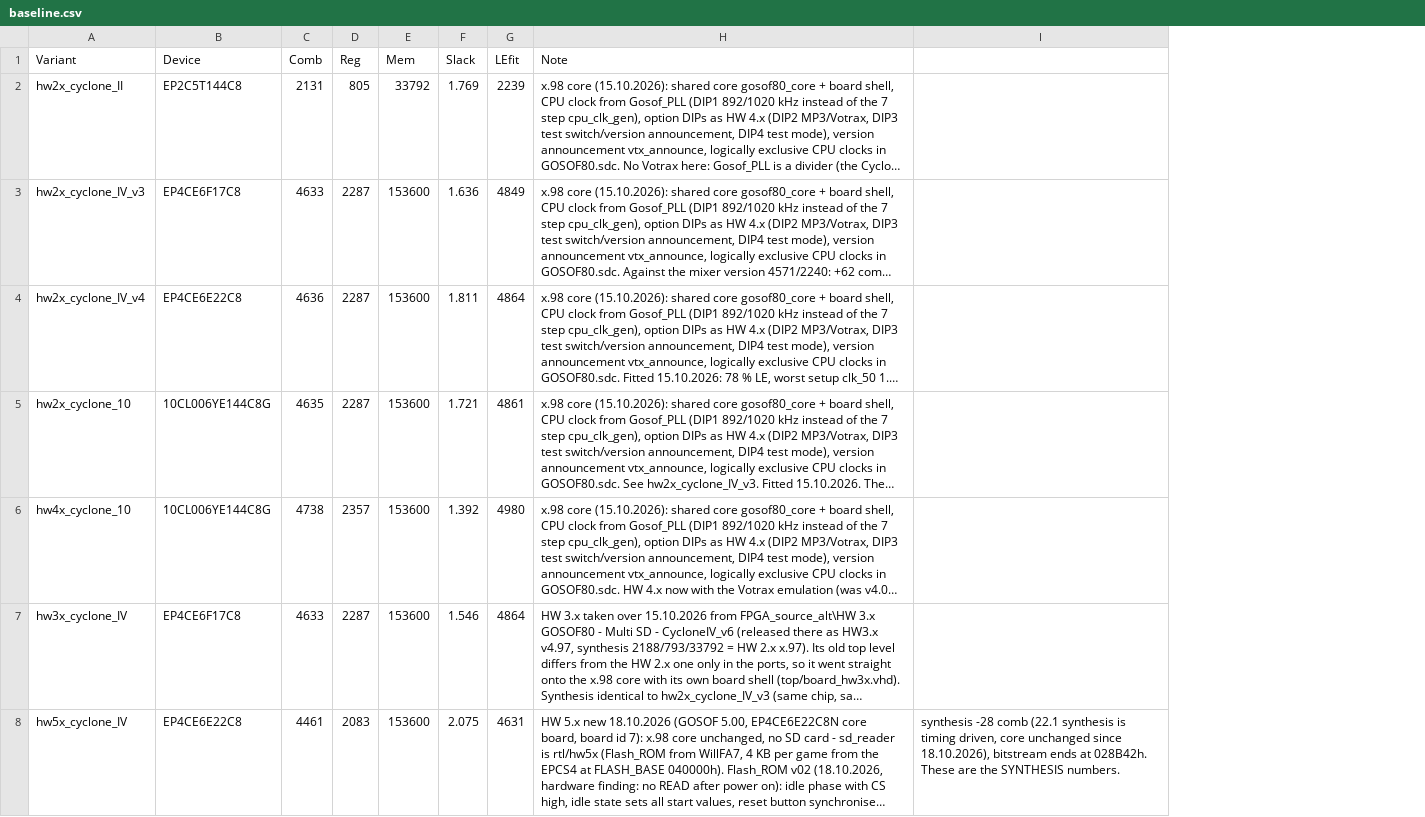
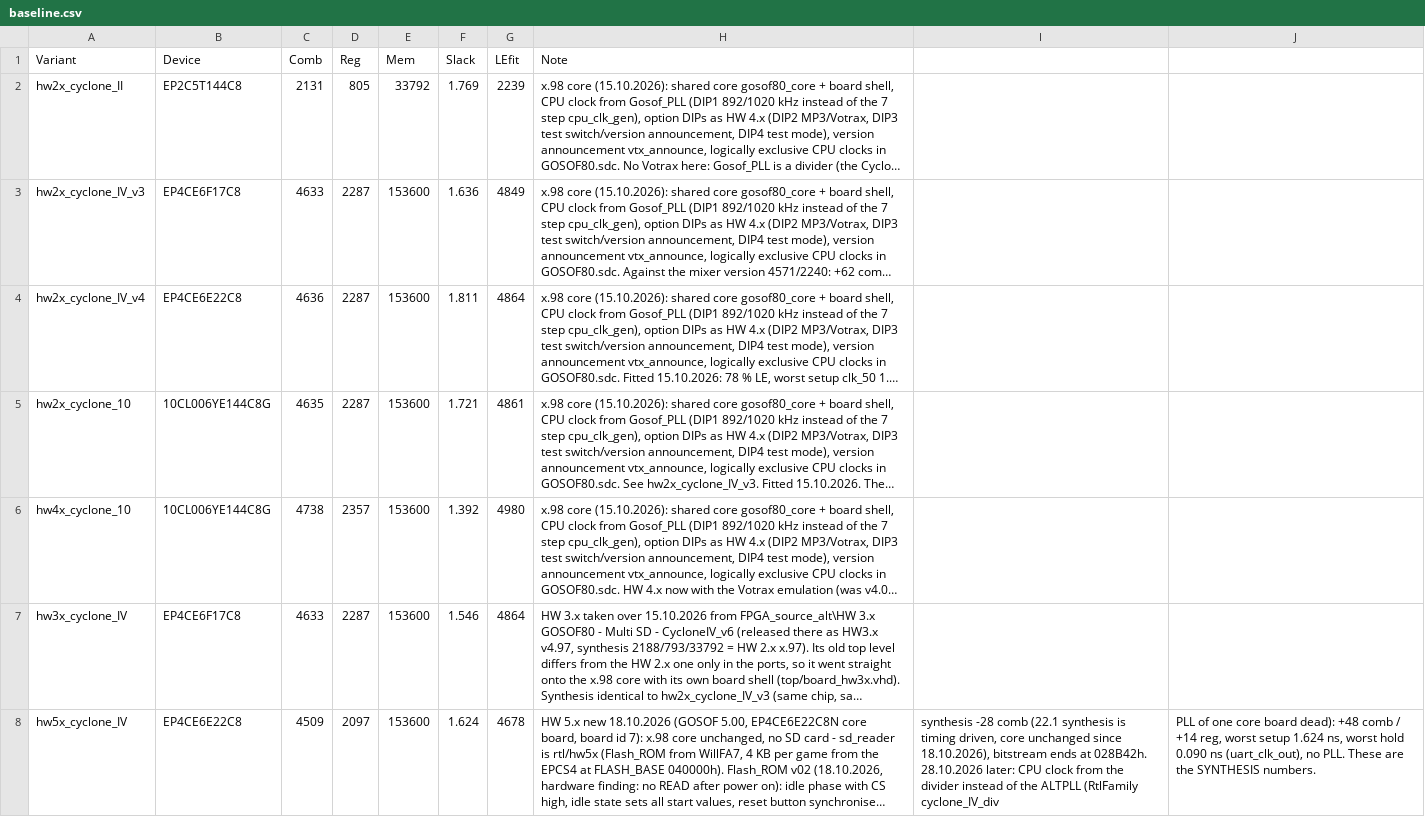
Before and after one commit to bontango/Gosof80, a CSV file: scripts/baseline.csv, drawn as a sheet; long unchanged cells end in …; removed rows and columns are numbered as before the commit, all else as after; the diff names each change by its address in the sheet, - before the commit and + after, or states it on an @@ line.

```diff
--- a/scripts/baseline.csv
+++ b/scripts/baseline.csv
-column I, row 8: synthesis -28 comb (22.1 synthesis is timing driven, core unchanged since 18.10.2026), bitstream ends at 028B42h. These are the SYNTHESIS numbers.
+column I, row 8: synthesis -28 comb (22.1 synthesis is timing driven, core unchanged since 18.10.2026), bitstream ends at 028B42h. 28.10.2026 later: CPU clock from the divider instead of the ALTPLL (RtlFamily cyclone_IV_div
+column J, row 8: PLL of one core board dead): +48 comb / +14 reg, worst setup 1.624 ns, worst hold 0.090 ns (uart_clk_out), no PLL. These are the SYNTHESIS numbers.
-C8 (Comb): 4461
+C8 (Comb): 4509
-D8 (Reg): 2083
+D8 (Reg): 2097
-F8 (Slack): 2.075
+F8 (Slack): 1.624
-G8 (LEfit): 4631
+G8 (LEfit): 4678
```
Also changed, not shown: 8 other files.
